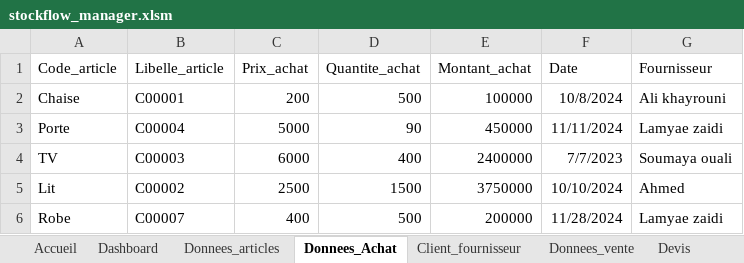
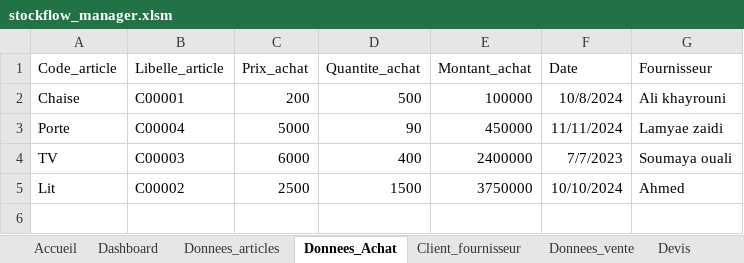
Before and after one commit to ismail745/stockflow_manager, an Excel workbook: stockflow_manager.xlsm, sheet Donnees_Achat, drawn as a sheet; values as stored, in another font and other column widths than the file's, no borders; table styles not drawn; the diff names each change by its address in the sheet, - before the commit and + after, or states it on an @@ line.

```diff
--- a/stockflow_manager.xlsm (sheet Donnees_Achat)
+++ b/stockflow_manager.xlsm (sheet Donnees_Achat)
-row 6: Robe | C00007 | 400 | 500 | 200000 | 11/28/2024 | Lamyae zaidi
```
Also changed, not shown: sheet Donnees_vente, sheet Accueil, sheet Donnees_articles, other sheet tabs, charts or pictures, 1 other file.
